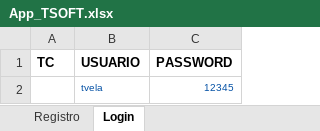
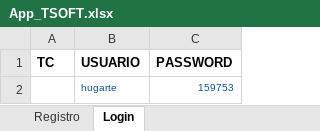
Before and after one commit to TSOFT-AUTO-PE/FrameworkBaseAppium, an Excel workbook: mobile-automation-framework/src/main/resources/excel/App_TSOFT.xlsx, sheet Login, drawn as a sheet; values as stored, in another font and other column widths than the file's, no borders; removed rows and columns are numbered as before the commit, all else as after; the diff names each change by its address in the sheet, - before the commit and + after, or states it on an @@ line.

```diff
--- a/mobile-automation-framework/src/main/resources/excel/App_TSOFT.xlsx (sheet Login)
+++ b/mobile-automation-framework/src/main/resources/excel/App_TSOFT.xlsx (sheet Login)
-row 2:  | tvela | 12345
+row 2:  | hugarte | 159753
```
Also changed, not shown: sheet Registro, mobile-automation-framework/target/classes/excel/App_TSOFT.xlsx, 20 other files.
